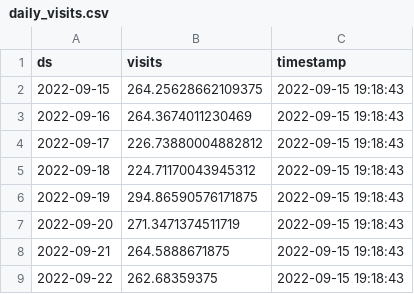
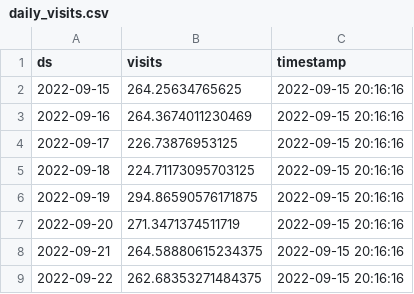
Before and after one commit to drdevinhopkins/hourly-report-neuralprophet, a CSV file: forecasts/daily_visits.csv, drawn as a sheet.

```diff
--- a/forecasts/daily_visits.csv
+++ b/forecasts/daily_visits.csv
@@ -1,9 +1,9 @@
 ds,visits,timestamp
-2022-09-15,264.25628662109375,2022-09-15 19:18:43
-2022-09-16,264.3674011230469,2022-09-15 19:18:43
-2022-09-17,226.73880004882812,2022-09-15 19:18:43
-2022-09-18,224.71170043945312,2022-09-15 19:18:43
-2022-09-19,294.86590576171875,2022-09-15 19:18:43
-2022-09-20,271.3471374511719,2022-09-15 19:18:43
-2022-09-21,264.5888671875,2022-09-15 19:18:43
-2022-09-22,262.68359375,2022-09-15 19:18:43
+2022-09-15,264.25634765625,2022-09-15 20:16:16
+2022-09-16,264.3674011230469,2022-09-15 20:16:16
+2022-09-17,226.73876953125,2022-09-15 20:16:16
+2022-09-18,224.71173095703125,2022-09-15 20:16:16
+2022-09-19,294.86590576171875,2022-09-15 20:16:16
+2022-09-20,271.3471374511719,2022-09-15 20:16:16
+2022-09-21,264.58880615234375,2022-09-15 20:16:16
+2022-09-22,262.68353271484375,2022-09-15 20:16:16
```
Also changed, not shown: forecasts/daily_visits_with_weather_raw.csv, forecasts/inflow.csv, 12 other files.
